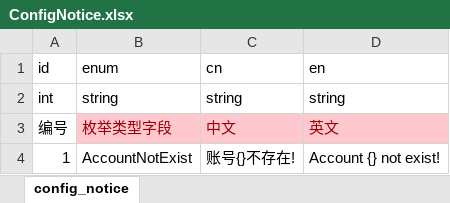
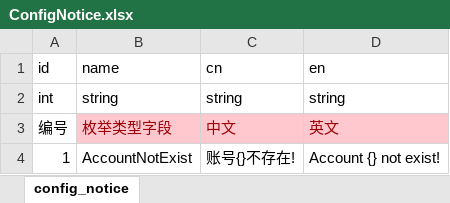
Before and after one commit to jzyong/game-server, an Excel workbook: game-config/src/main/resources/table/ConfigNotice.xlsx, sheet config_notice, drawn as a sheet; values as stored, in another font and other column widths than the file's, no borders; the diff names each change by its address in the sheet, - before the commit and + after, or states it on an @@ line.

```diff
--- a/game-config/src/main/resources/table/ConfigNotice.xlsx (sheet config_notice)
+++ b/game-config/src/main/resources/table/ConfigNotice.xlsx (sheet config_notice)
-B1: enum
+B1: name
```
Also changed, not shown: 12 other files.
